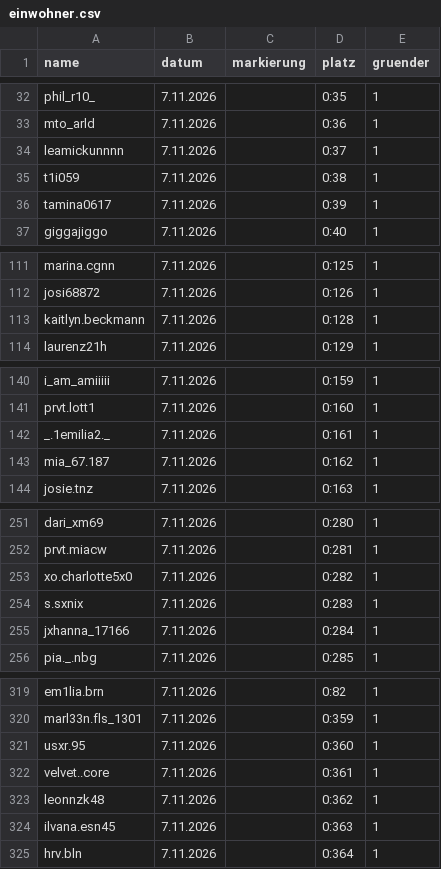
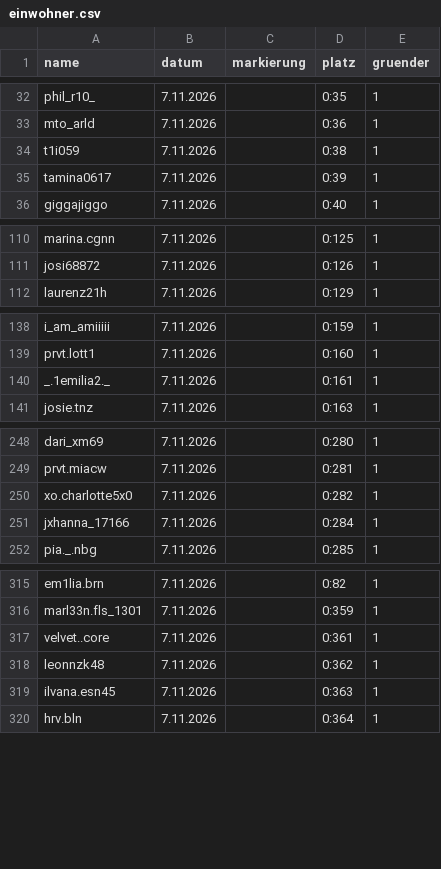
Before and after one commit to alexbarthel22-crypto/Wissensvideos, a CSV file: muscheltal/daten/einwohner.csv, drawn as a sheet; only a part is shown, gaps mark what is left out; removed rows and columns are numbered as before the commit, all else as after; the diff covers the shown part only; the diff names each change by its address in the sheet, - before the commit and + after, or states it on an @@ line.

```diff
--- a/muscheltal/daten/einwohner.csv
+++ b/muscheltal/daten/einwohner.csv
-row 34: leamickunnnn | 7.11.2026 |  | 0:37 | 1
-row 113: kaitlyn.beckmann | 7.11.2026 |  | 0:128 | 1
-row 143: mia_67.187 | 7.11.2026 |  | 0:162 | 1
-row 254: s.sxnix | 7.11.2026 |  | 0:283 | 1
-row 321: usxr.95 | 7.11.2026 |  | 0:360 | 1
```
Also changed, not shown: 8 added rows, 6 removed rows and 8 edited cells elsewhere in this file, 10 other files.
